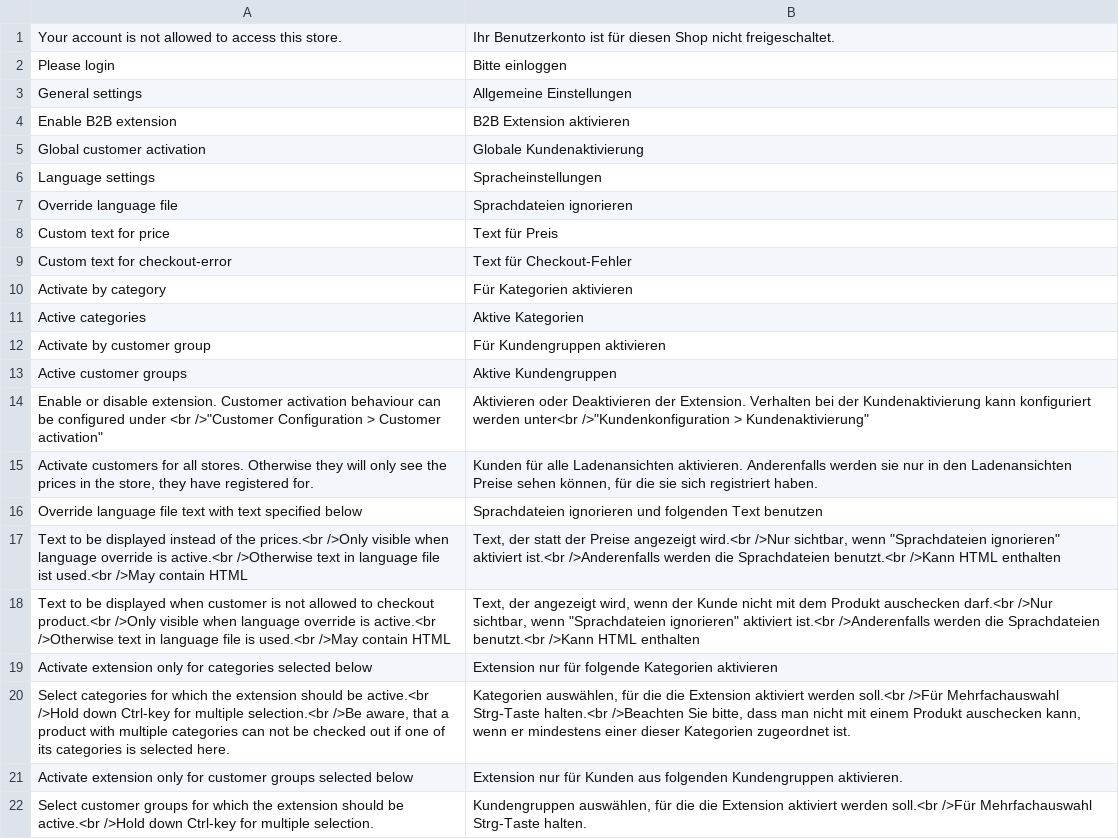
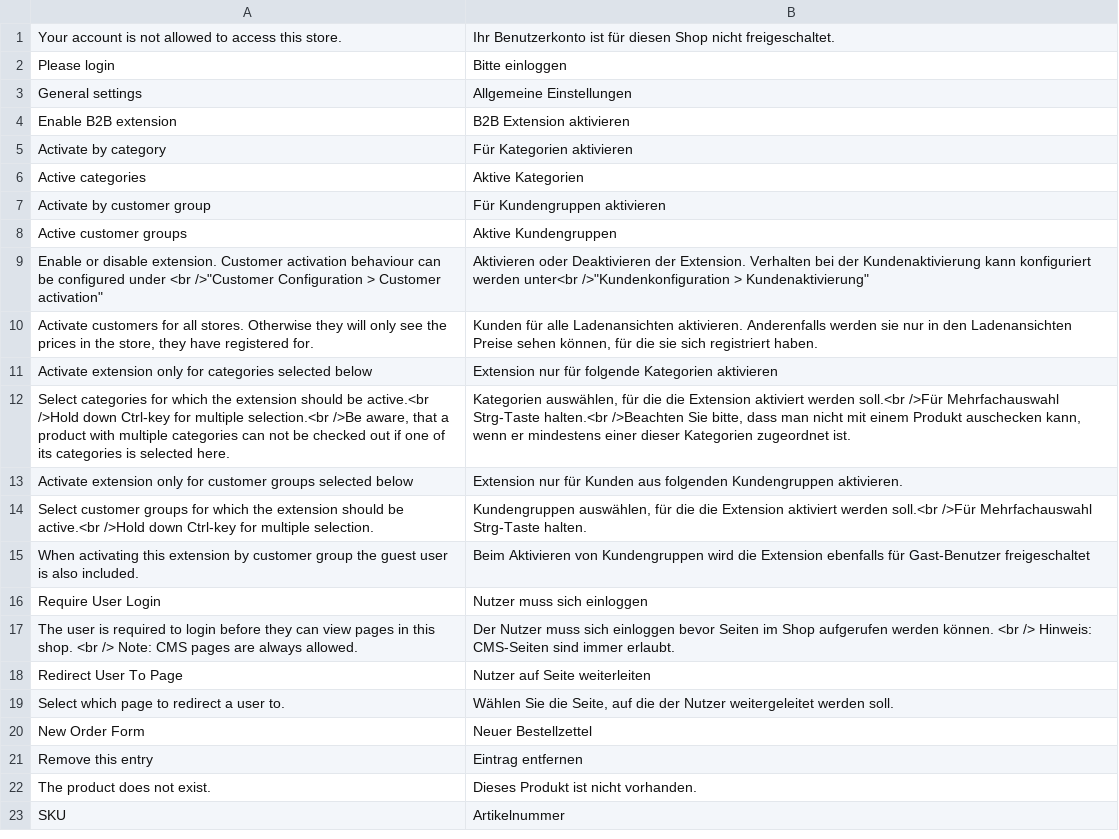
Before and after one commit to sitewards/B2BProfessional, a CSV file: app/locale/de_DE/Sitewards_B2BProfessional.csv, drawn as a sheet; only a part is shown; the shorter side is filled out with more unchanged rows; the diff covers the shown part only; the diff names each change by its address in the sheet, - before the commit and + after, or states it on an @@ line.

Commit message:
Remove the custom messages as we should encourage the standard magento translation tools.

```diff
--- a/app/locale/de_DE/Sitewards_B2BProfessional.csv
+++ b/app/locale/de_DE/Sitewards_B2BProfessional.csv
-row 5: Global customer activation | Globale Kundenaktivierung
-row 6: Language settings | Spracheinstellungen
-row 7: Override language file | Sprachdateien ignorieren
-row 8: Custom text for price | Text für Preis
-row 9: Custom text for checkout-error | Text für Checkout-Fehler
-row 16: Override language file text with text specified below | Sprachdateien ignorieren und folgenden Text benutzen
-row 17: Text to be displayed instead of the prices.<br />Only visible when language override is active.<br />Otherwise text in language file ist used.<br />May contain HTML | Text, der statt der Preise angezeigt wird.<br />Nur sichtbar, wenn "Sprachdateien ignorieren" aktiviert ist.<br />Anderenfalls werden die Sprachdateien benutzt.<br />Kann HTML enthalten
-row 18: Text to be displayed when customer is not allowed to checkout product.<br />Only visible when language override is active.<br />Otherwise text in language file is used.<br />May contain HTML | Text, der angezeigt wird, wenn der Kunde nicht mit dem Produkt auschecken darf.<br />Nur sichtbar, wenn "Sprachdateien ignorieren" aktiviert ist.<br />Anderenfalls werden die Sprachdateien benutzt.<br />Kann HTML enthalten
```
Also changed, not shown: 20 removed rows elsewhere in this file, 4 other files.
